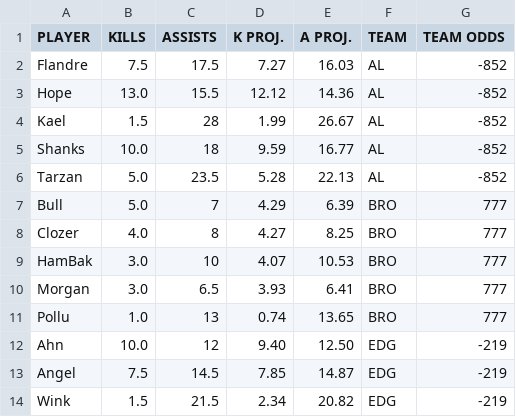
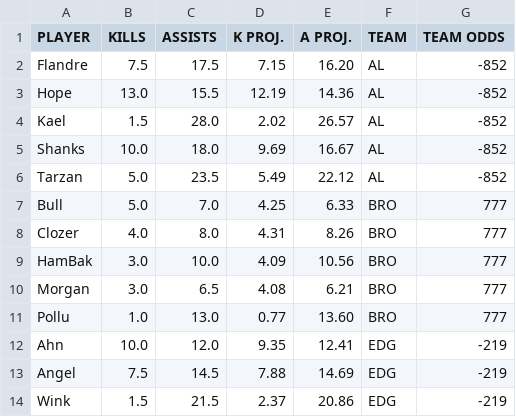
Before and after one commit to SebbyJM/nba-betting-pairs, a CSV file: SOLAR AI LoL - PROJ.csv, drawn as a sheet; only a part is shown; the diff covers the shown part only.

Commit message:
Update Streamlit app

```diff
--- a/SOLAR AI LoL - PROJ.csv
+++ b/SOLAR AI LoL - PROJ.csv
@@ -1,14 +1,14 @@
 PLAYER,KILLS,ASSISTS,K PROJ.,A PROJ.,TEAM,TEAM ODDS
-Flandre,7.5,17.5,7.27,16.03,AL,-852
-Hope,13.0,15.5,12.12,14.36,AL,-852
-Kael,1.5,28,1.99,26.67,AL,-852
-Shanks,10.0,18,9.59,16.77,AL,-852
-Tarzan,5.0,23.5,5.28,22.13,AL,-852
-Bull,5.0,7,4.29,6.39,BRO,777
-Clozer,4.0,8,4.27,8.25,BRO,777
-HamBak,3.0,10,4.07,10.53,BRO,777
-Morgan,3.0,6.5,3.93,6.41,BRO,777
-Pollu,1.0,13,0.74,13.65,BRO,777
-Ahn,10.0,12,9.40,12.50,EDG,-219
-Angel,7.5,14.5,7.85,14.87,EDG,-219
-Wink,1.5,21.5,2.34,20.82,EDG,-219
+Flandre,7.5,17.5,7.15,16.20,AL,-852
+Hope,13.0,15.5,12.19,14.36,AL,-852
+Kael,1.5,28.0,2.02,26.57,AL,-852
+Shanks,10.0,18.0,9.69,16.67,AL,-852
+Tarzan,5.0,23.5,5.49,22.12,AL,-852
+Bull,5.0,7.0,4.25,6.33,BRO,777
+Clozer,4.0,8.0,4.31,8.26,BRO,777
+HamBak,3.0,10.0,4.09,10.56,BRO,777
+Morgan,3.0,6.5,4.08,6.21,BRO,777
+Pollu,1.0,13.0,0.77,13.60,BRO,777
+Ahn,10.0,12.0,9.35,12.41,EDG,-219
+Angel,7.5,14.5,7.88,14.69,EDG,-219
+Wink,1.5,21.5,2.37,20.86,EDG,-219
```
Also changed, not shown: 144 edited cells elsewhere in this file.
